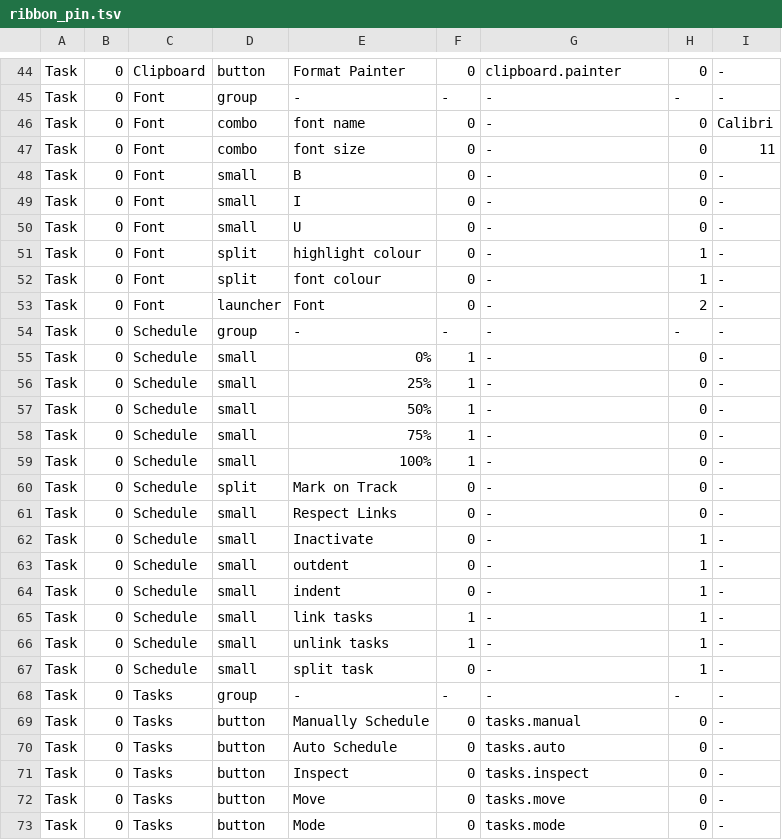
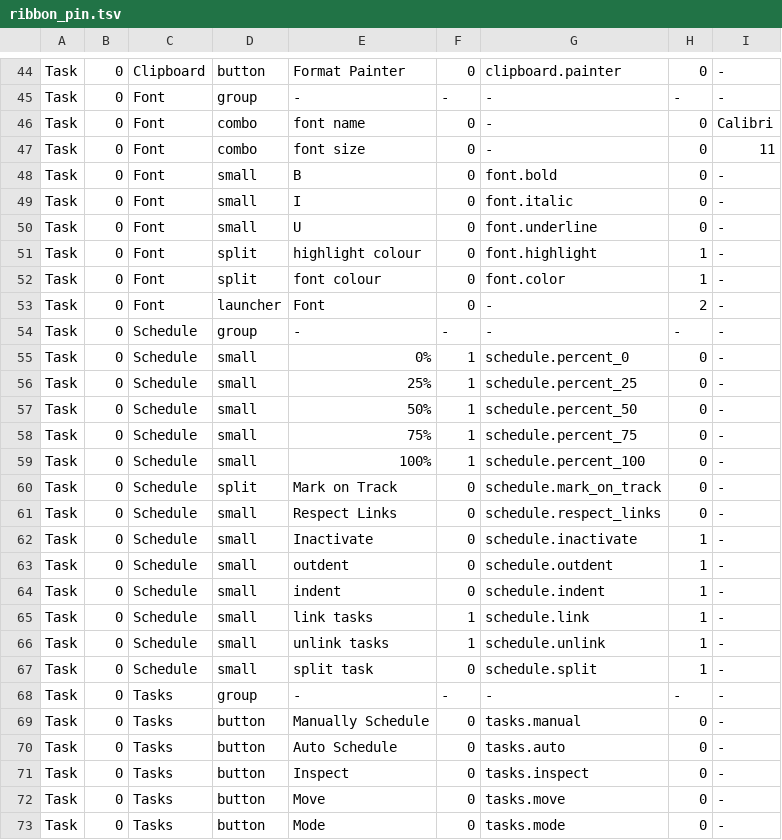
Before and after one commit to timothyjustinking-cmd/msproject-mac, a TSV file: app_qt/ribbon_pin.tsv, drawn as a sheet; only a part is shown, gaps mark what is left out; the diff covers the shown part only.

```diff
--- a/app_qt/ribbon_pin.tsv
+++ b/app_qt/ribbon_pin.tsv
@@ -47,22 +47,22 @@ Task	0	Font	combo	font name	0	-	0	Calibri
 Task	0	Font	combo	font size	0	-	0	11
-Task	0	Font	small	B	0	-	0	-
-Task	0	Font	small	I	0	-	0	-
-Task	0	Font	small	U	0	-	0	-
-Task	0	Font	split	highlight colour	0	-	1	-
-Task	0	Font	split	font colour	0	-	1	-
+Task	0	Font	small	B	0	font.bold	0	-
+Task	0	Font	small	I	0	font.italic	0	-
+Task	0	Font	small	U	0	font.underline	0	-
+Task	0	Font	split	highlight colour	0	font.highlight	1	-
+Task	0	Font	split	font colour	0	font.color	1	-
 Task	0	Font	launcher	Font	0	-	2	-
 Task	0	Schedule	group	-	-	-	-	-
-Task	0	Schedule	small	0%	1	-	0	-
-Task	0	Schedule	small	25%	1	-	0	-
-Task	0	Schedule	small	50%	1	-	0	-
-Task	0	Schedule	small	75%	1	-	0	-
-Task	0	Schedule	small	100%	1	-	0	-
-Task	0	Schedule	split	Mark on Track	0	-	0	-
-Task	0	Schedule	small	Respect Links	0	-	0	-
-Task	0	Schedule	small	Inactivate	0	-	1	-
-Task	0	Schedule	small	outdent	0	-	1	-
-Task	0	Schedule	small	indent	0	-	1	-
-Task	0	Schedule	small	link tasks	1	-	1	-
-Task	0	Schedule	small	unlink tasks	1	-	1	-
-Task	0	Schedule	small	split task	0	-	1	-
+Task	0	Schedule	small	0%	1	schedule.percent_0	0	-
+Task	0	Schedule	small	25%	1	schedule.percent_25	0	-
+Task	0	Schedule	small	50%	1	schedule.percent_50	0	-
+Task	0	Schedule	small	75%	1	schedule.percent_75	0	-
+Task	0	Schedule	small	100%	1	schedule.percent_100	0	-
+Task	0	Schedule	split	Mark on Track	0	schedule.mark_on_track	0	-
+Task	0	Schedule	small	Respect Links	0	schedule.respect_links	0	-
+Task	0	Schedule	small	Inactivate	0	schedule.inactivate	1	-
+Task	0	Schedule	small	outdent	0	schedule.outdent	1	-
+Task	0	Schedule	small	indent	0	schedule.indent	1	-
+Task	0	Schedule	small	link tasks	1	schedule.link	1	-
+Task	0	Schedule	small	unlink tasks	1	schedule.unlink	1	-
+Task	0	Schedule	small	split task	0	schedule.split	1	-
 Task	0	Tasks	group	-	-	-	-	-
```
Also changed, not shown: 6 edited cells elsewhere in this file, 6 other files.
